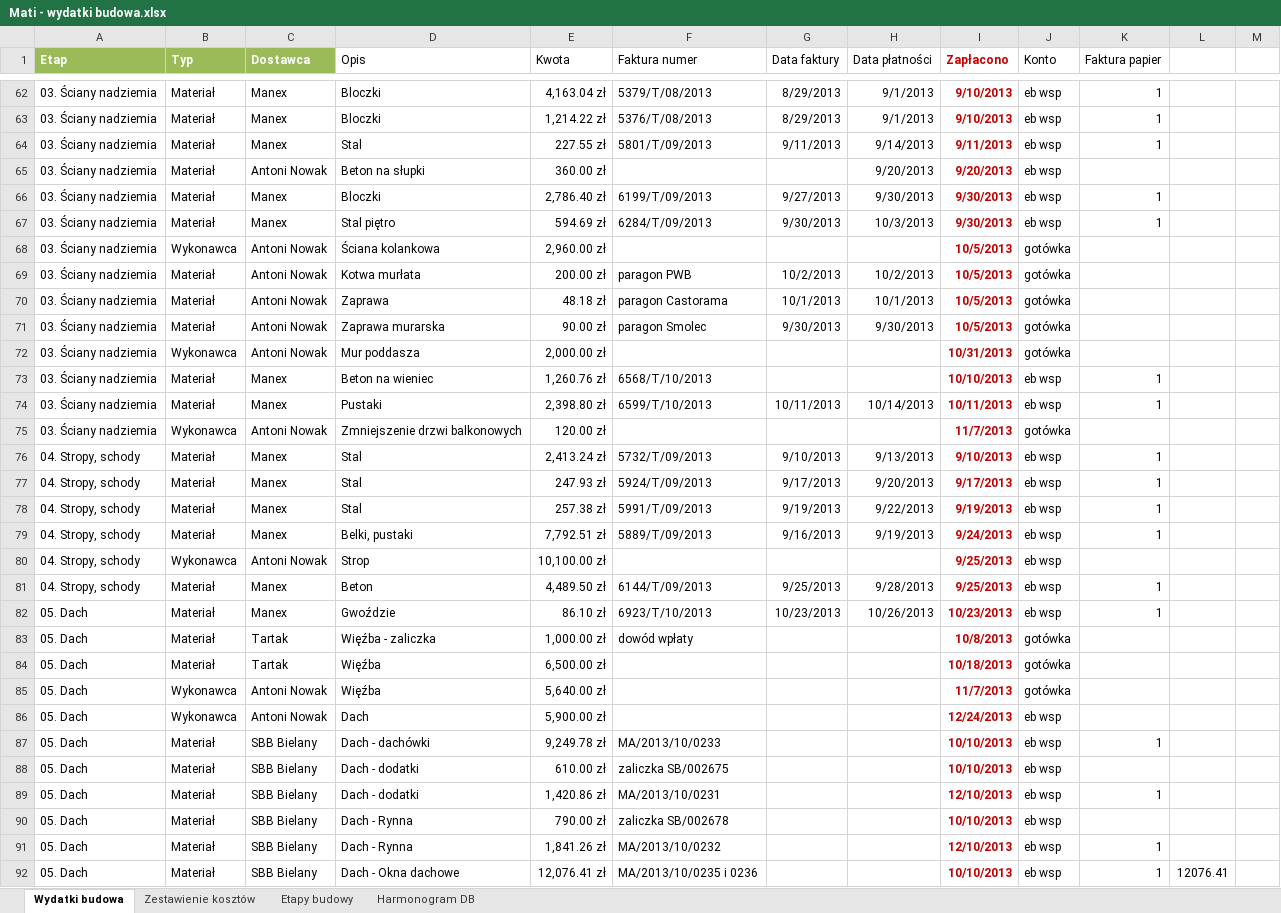
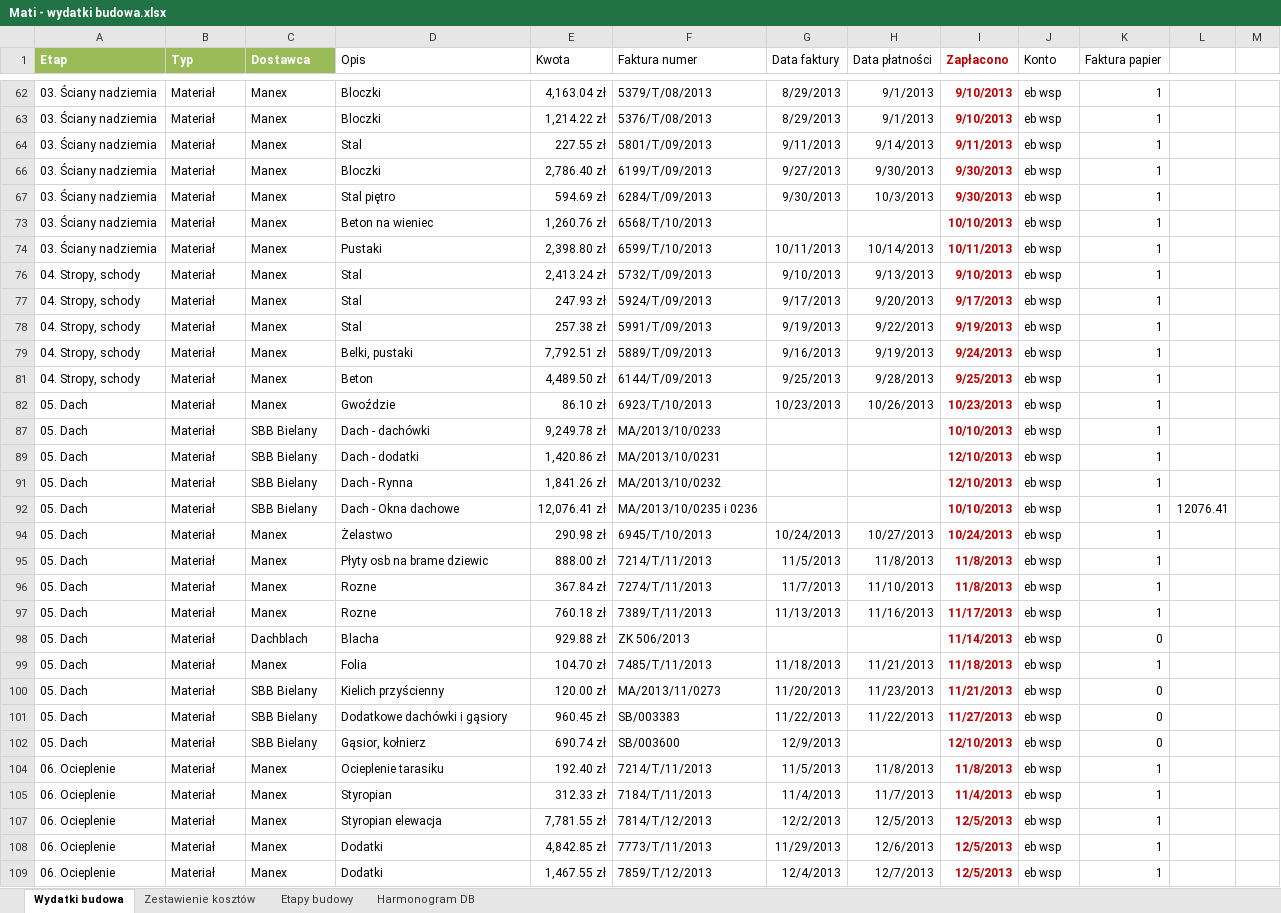
Before and after one commit to bajo2000/mati-sloncowati, an Excel workbook: plan/Mati - wydatki budowa.xlsx, sheet Wydatki budowa, drawn as a sheet; only a part is shown, gaps mark what is left out; the shorter side is filled out with more unchanged rows; values as stored, in another font and other column widths than the file's, no borders; table styles not drawn; the diff covers the shown part only; the diff names each change by its address in the sheet, - before the commit and + after, or states it on an @@ line.

```diff
--- a/plan/Mati - wydatki budowa.xlsx (sheet Wydatki budowa)
+++ b/plan/Mati - wydatki budowa.xlsx (sheet Wydatki budowa)
@@ row 65 hidden: 03. Ściany nadziemia | Materiał | Antoni Nowak | Beton na słupki | 360.00 zł |  |  | 9/20/2013 | 9/20/2013 | eb wsp @@
@@ row 68 hidden: 03. Ściany nadziemia | Wykonawca | Antoni Nowak | Ściana kolankowa | 2,960.00 zł |  |  |  | 10/5/2013 | gotówka @@
@@ row 69 hidden: 03. Ściany nadziemia | Materiał | Antoni Nowak | Kotwa murłata | 200.00 zł | paragon PWB | 10/2/2013 | 10/2/2013 | 10/5/2013 | gotówka @@
@@ row 70 hidden: 03. Ściany nadziemia | Materiał | Antoni Nowak | Zaprawa | 48.18 zł | paragon Castorama | 10/1/2013 | 10/1/2013 | 10/5/2013 | gotówka @@
@@ row 71 hidden: 03. Ściany nadziemia | Materiał | Antoni Nowak | Zaprawa murarska | 90.00 zł | paragon Smolec | 9/30/2013 | 9/30/2013 | 10/5/2013 | gotówka @@
@@ row 72 hidden: 03. Ściany nadziemia | Wykonawca | Antoni Nowak | Mur poddasza | 2,000.00 zł |  |  |  | 10/31/2013 | gotówka @@
@@ row 75 hidden: 03. Ściany nadziemia | Wykonawca | Antoni Nowak | Zmniejszenie drzwi balkonowych | 120.00 zł |  |  |  | 11/7/2013 | gotówka @@
@@ row 80 hidden: 04. Stropy, schody | Wykonawca | Antoni Nowak | Strop | 10,100.00 zł |  |  |  | 9/25/2013 | eb wsp @@
@@ row 83 hidden: 05. Dach | Materiał | Tartak | Więźba - zaliczka | 1,000.00 zł | dowód wpłaty |  |  | 10/8/2013 | gotówka @@
@@ row 84 hidden: 05. Dach | Materiał | Tartak | Więźba | 6,500.00 zł |  |  |  | 10/18/2013 | gotówka @@
@@ row 85 hidden: 05. Dach | Wykonawca | Antoni Nowak | Więźba | 5,640.00 zł |  |  |  | 11/7/2013 | gotówka @@
@@ row 86 hidden: 05. Dach | Wykonawca | Antoni Nowak | Dach | 5,900.00 zł |  |  |  | 12/24/2013 | eb wsp @@
@@ row 88 hidden: 05. Dach | Materiał | SBB Bielany | Dach - dodatki | 610.00 zł | zaliczka SB/002675 |  |  | 10/10/2013 | eb wsp @@
@@ row 90 hidden: 05. Dach | Materiał | SBB Bielany | Dach - Rynna | 790.00 zł | zaliczka SB/002678 |  |  | 10/10/2013 | eb wsp @@
```
Also changed, not shown: 56 hidden or unhidden rows and 2 edited cells elsewhere in this sheet, charts or pictures.
